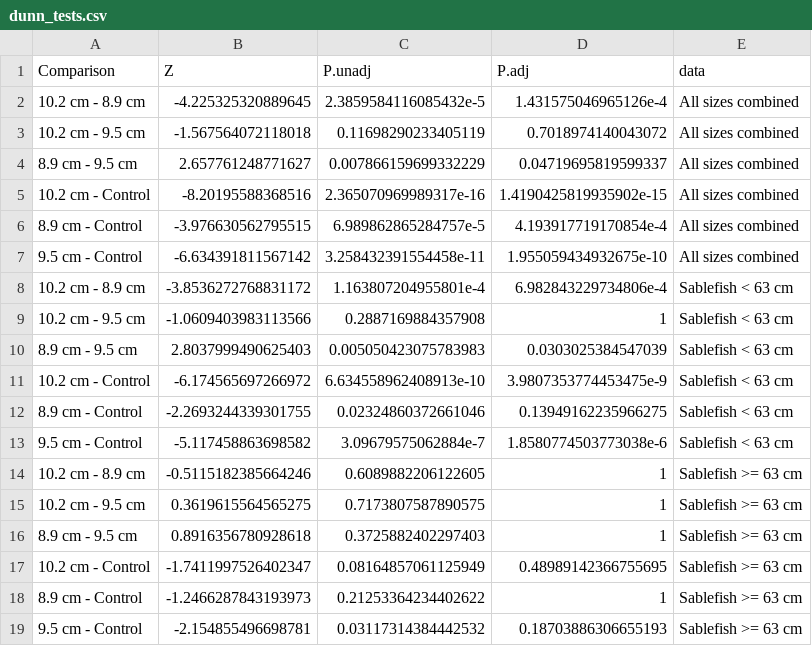
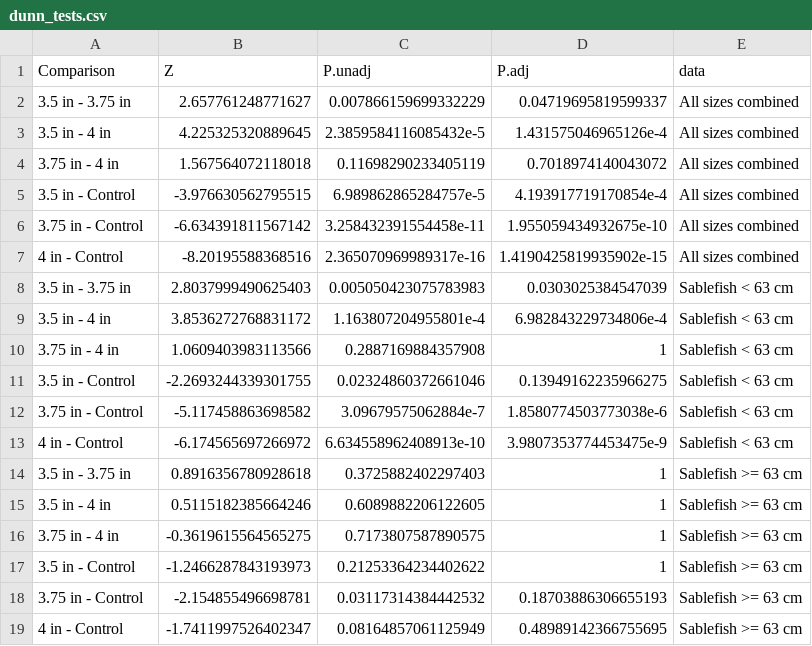
Before and after one commit to JaneSullivan-NOAA/great_escape, a CSV file: output/dunn_tests.csv, drawn as a sheet.

```diff
--- a/output/dunn_tests.csv
+++ b/output/dunn_tests.csv
@@ -1,19 +1,19 @@
 Comparison,Z,P.unadj,P.adj,data
-10.2 cm - 8.9 cm,-4.225325320889645,2.3859584116085432e-5,1.431575046965126e-4,All sizes combined
-10.2 cm - 9.5 cm,-1.567564072118018,0.11698290233405119,0.7018974140043072,All sizes combined
-8.9 cm - 9.5 cm,2.657761248771627,0.007866159699332229,0.04719695819599337,All sizes combined
-10.2 cm - Control,-8.20195588368516,2.365070969989317e-16,1.4190425819935902e-15,All sizes combined
-8.9 cm - Control,-3.976630562795515,6.989862865284757e-5,4.193917719170854e-4,All sizes combined
-9.5 cm - Control,-6.634391811567142,3.258432391554458e-11,1.955059434932675e-10,All sizes combined
-10.2 cm - 8.9 cm,-3.8536272768831172,1.163807204955801e-4,6.982843229734806e-4,Sablefish < 63 cm
-10.2 cm - 9.5 cm,-1.0609403983113566,0.2887169884357908,1,Sablefish < 63 cm
-8.9 cm - 9.5 cm,2.8037999490625403,0.005050423075783983,0.0303025384547039,Sablefish < 63 cm
-10.2 cm - Control,-6.174565697266972,6.634558962408913e-10,3.9807353774453475e-9,Sablefish < 63 cm
-8.9 cm - Control,-2.2693244339301755,0.02324860372661046,0.13949162235966275,Sablefish < 63 cm
-9.5 cm - Control,-5.117458863698582,3.09679575062884e-7,1.8580774503773038e-6,Sablefish < 63 cm
-10.2 cm - 8.9 cm,-0.5115182385664246,0.6089882206122605,1,Sablefish >= 63 cm
-10.2 cm - 9.5 cm,0.3619615564565275,0.7173807587890575,1,Sablefish >= 63 cm
-8.9 cm - 9.5 cm,0.8916356780928618,0.3725882402297403,1,Sablefish >= 63 cm
-10.2 cm - Control,-1.7411997526402347,0.08164857061125949,0.48989142366755695,Sablefish >= 63 cm
-8.9 cm - Control,-1.2466287843193973,0.21253364234402622,1,Sablefish >= 63 cm
-9.5 cm - Control,-2.154855496698781,0.03117314384442532,0.18703886306655193,Sablefish >= 63 cm
+3.5 in - 3.75 in,2.657761248771627,0.007866159699332229,0.04719695819599337,All sizes combined
+3.5 in - 4 in,4.225325320889645,2.3859584116085432e-5,1.431575046965126e-4,All sizes combined
+3.75 in - 4 in,1.567564072118018,0.11698290233405119,0.7018974140043072,All sizes combined
+3.5 in - Control,-3.976630562795515,6.989862865284757e-5,4.193917719170854e-4,All sizes combined
+3.75 in - Control,-6.634391811567142,3.258432391554458e-11,1.955059434932675e-10,All sizes combined
+4 in - Control,-8.20195588368516,2.365070969989317e-16,1.4190425819935902e-15,All sizes combined
+3.5 in - 3.75 in,2.8037999490625403,0.005050423075783983,0.0303025384547039,Sablefish < 63 cm
+3.5 in - 4 in,3.8536272768831172,1.163807204955801e-4,6.982843229734806e-4,Sablefish < 63 cm
+3.75 in - 4 in,1.0609403983113566,0.2887169884357908,1,Sablefish < 63 cm
+3.5 in - Control,-2.2693244339301755,0.02324860372661046,0.13949162235966275,Sablefish < 63 cm
+3.75 in - Control,-5.117458863698582,3.09679575062884e-7,1.8580774503773038e-6,Sablefish < 63 cm
+4 in - Control,-6.174565697266972,6.634558962408913e-10,3.9807353774453475e-9,Sablefish < 63 cm
+3.5 in - 3.75 in,0.8916356780928618,0.3725882402297403,1,Sablefish >= 63 cm
+3.5 in - 4 in,0.5115182385664246,0.6089882206122605,1,Sablefish >= 63 cm
+3.75 in - 4 in,-0.3619615564565275,0.7173807587890575,1,Sablefish >= 63 cm
+3.5 in - Control,-1.2466287843193973,0.21253364234402622,1,Sablefish >= 63 cm
+3.75 in - Control,-2.154855496698781,0.03117314384442532,0.18703886306655193,Sablefish >= 63 cm
+4 in - Control,-1.7411997526402347,0.08164857061125949,0.48989142366755695,Sablefish >= 63 cm
```
Also changed, not shown: output/phi_ci.csv, output/sample_sizes.csv, 39 other files.
